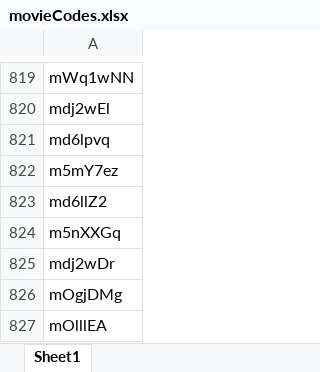
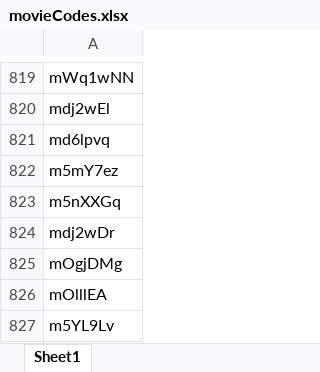
Before and after one commit to SSjae/Spring_MoviePedia, an Excel workbook: src/main/resources/movieCodes.xlsx, sheet Sheet1, drawn as a sheet; only a part is shown, gaps mark what is left out; the shorter side is filled out with more unchanged rows; values as stored, in another font and other column widths than the file's, no borders; the diff names each change by its address in the sheet, - before the commit and + after, or states it on an @@ line.

Commit message:
+ excel 수정

```diff
--- a/src/main/resources/movieCodes.xlsx (sheet Sheet1)
+++ b/src/main/resources/movieCodes.xlsx (sheet Sheet1)
-row 823: md6llZ2
```
Also changed, not shown: target/classes/movieCodes.xlsx.
